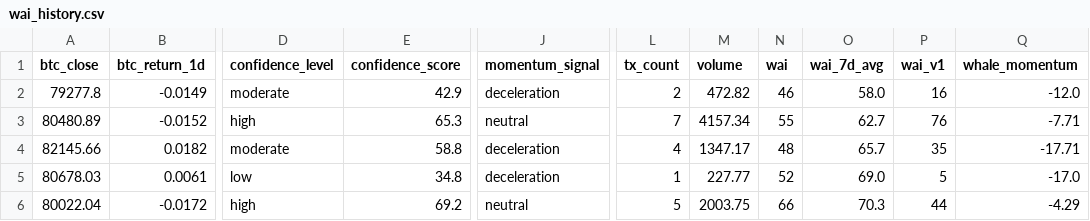
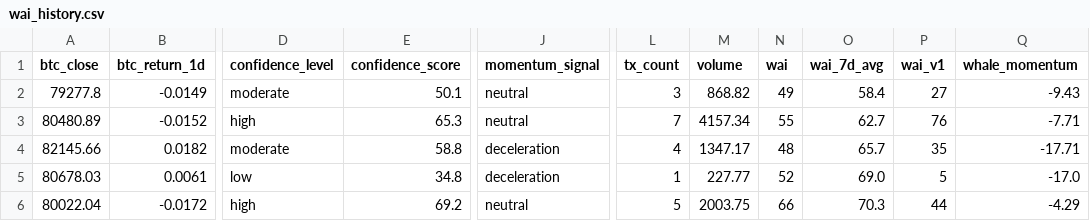
Before and after one commit to Whale-Activity-Analysis/wai-backend, a CSV file: data/wai_history.csv, drawn as a sheet; only a part is shown, gaps mark what is left out; the diff names each change by its address in the sheet, - before the commit and + after, or states it on an @@ line.

```diff
--- a/data/wai_history.csv
+++ b/data/wai_history.csv
-E2 (confidence_score): 42.9
+E2 (confidence_score): 50.1
-J2 (momentum_signal): deceleration
+J2 (momentum_signal): neutral
-L2 (tx_count): 2
+L2 (tx_count): 3
-M2 (volume): 472.82
+M2 (volume): 868.82
-N2 (wai): 46
+N2 (wai): 49
-O2 (wai_7d_avg): 58.0
+O2 (wai_7d_avg): 58.4
-P2 (wai_v1): 16
+P2 (wai_v1): 27
-Q2 (whale_momentum): -12.0
+Q2 (whale_momentum): -9.43
```
Also changed, not shown: 1 other file.
